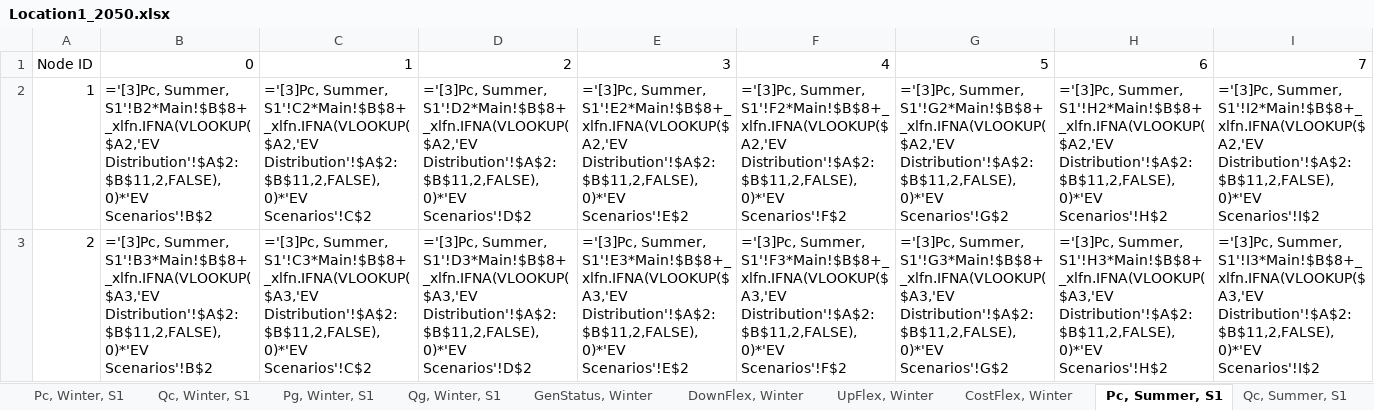
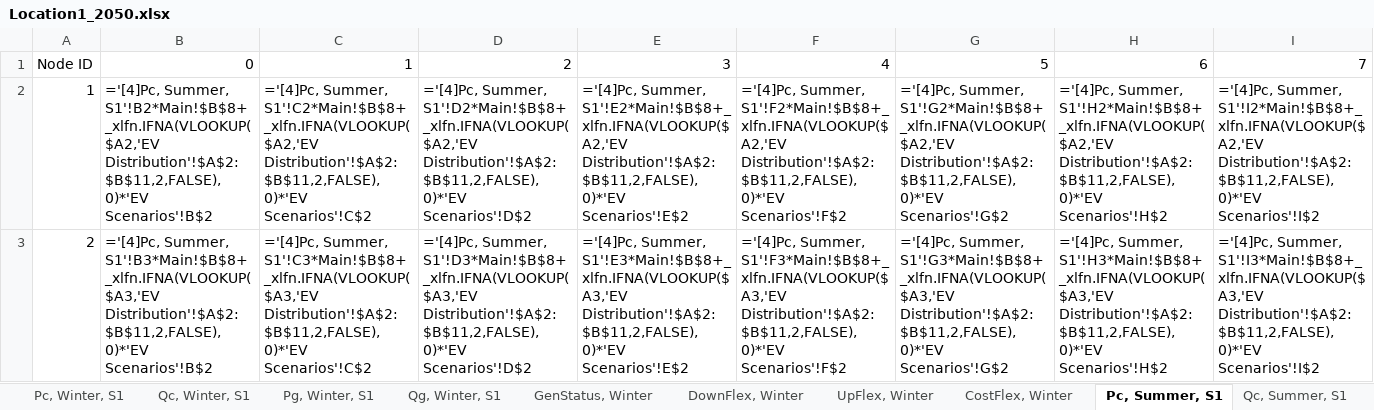
Before and after one commit to ATTEST-project/shared-resource-planning, an Excel workbook: data/Simulations/HR1_2/Location1/Location1_2050.xlsx, sheet Pc, Summer, S1, drawn as a sheet; only a part is shown; values as stored, in another font and other column widths than the file's, no borders; formulas are shown in place of their values; the diff covers the shown part only; the diff names each change by its address in the sheet, - before the commit and + after, or states it on an @@ line.

```diff
--- a/data/Simulations/HR1_2/Location1/Location1_2050.xlsx (sheet Pc, Summer, S1)
+++ b/data/Simulations/HR1_2/Location1/Location1_2050.xlsx (sheet Pc, Summer, S1)
-B2: ='[3]Pc, Summer, S1'!B2*Main!$B$8+_xlfn.IFNA(VLOOKUP($A2,'EV…
+B2: ='[4]Pc, Summer, S1'!B2*Main!$B$8+_xlfn.IFNA(VLOOKUP($A2,'EV…
-C2: ='[3]Pc, Summer, S1'!C2*Main!$B$8+_xlfn.IFNA(VLOOKUP($A2,'EV…
+C2: ='[4]Pc, Summer, S1'!C2*Main!$B$8+_xlfn.IFNA(VLOOKUP($A2,'EV…
-D2: ='[3]Pc, Summer, S1'!D2*Main!$B$8+_xlfn.IFNA(VLOOKUP($A2,'EV…
+D2: ='[4]Pc, Summer, S1'!D2*Main!$B$8+_xlfn.IFNA(VLOOKUP($A2,'EV…
-E2: ='[3]Pc, Summer, S1'!E2*Main!$B$8+_xlfn.IFNA(VLOOKUP($A2,'EV…
+E2: ='[4]Pc, Summer, S1'!E2*Main!$B$8+_xlfn.IFNA(VLOOKUP($A2,'EV…
-F2: ='[3]Pc, Summer, S1'!F2*Main!$B$8+_xlfn.IFNA(VLOOKUP($A2,'EV…
+F2: ='[4]Pc, Summer, S1'!F2*Main!$B$8+_xlfn.IFNA(VLOOKUP($A2,'EV…
-G2: ='[3]Pc, Summer, S1'!G2*Main!$B$8+_xlfn.IFNA(VLOOKUP($A2,'EV…
+G2: ='[4]Pc, Summer, S1'!G2*Main!$B$8+_xlfn.IFNA(VLOOKUP($A2,'EV…
-H2: ='[3]Pc, Summer, S1'!H2*Main!$B$8+_xlfn.IFNA(VLOOKUP($A2,'EV…
+H2: ='[4]Pc, Summer, S1'!H2*Main!$B$8+_xlfn.IFNA(VLOOKUP($A2,'EV…
-I2: ='[3]Pc, Summer, S1'!I2*Main!$B$8+_xlfn.IFNA(VLOOKUP($A2,'EV…
+I2: ='[4]Pc, Summer, S1'!I2*Main!$B$8+_xlfn.IFNA(VLOOKUP($A2,'EV…
-B3: ='[3]Pc, Summer, S1'!B3*Main!$B$8+_xlfn.IFNA(VLOOKUP($A3,'EV…
+B3: ='[4]Pc, Summer, S1'!B3*Main!$B$8+_xlfn.IFNA(VLOOKUP($A3,'EV…
-C3: ='[3]Pc, Summer, S1'!C3*Main!$B$8+_xlfn.IFNA(VLOOKUP($A3,'EV…
+C3: ='[4]Pc, Summer, S1'!C3*Main!$B$8+_xlfn.IFNA(VLOOKUP($A3,'EV…
-D3: ='[3]Pc, Summer, S1'!D3*Main!$B$8+_xlfn.IFNA(VLOOKUP($A3,'EV…
+D3: ='[4]Pc, Summer, S1'!D3*Main!$B$8+_xlfn.IFNA(VLOOKUP($A3,'EV…
-E3: ='[3]Pc, Summer, S1'!E3*Main!$B$8+_xlfn.IFNA(VLOOKUP($A3,'EV…
+E3: ='[4]Pc, Summer, S1'!E3*Main!$B$8+_xlfn.IFNA(VLOOKUP($A3,'EV…
-F3: ='[3]Pc, Summer, S1'!F3*Main!$B$8+_xlfn.IFNA(VLOOKUP($A3,'EV…
+F3: ='[4]Pc, Summer, S1'!F3*Main!$B$8+_xlfn.IFNA(VLOOKUP($A3,'EV…
-G3: ='[3]Pc, Summer, S1'!G3*Main!$B$8+_xlfn.IFNA(VLOOKUP($A3,'EV…
+G3: ='[4]Pc, Summer, S1'!G3*Main!$B$8+_xlfn.IFNA(VLOOKUP($A3,'EV…
-H3: ='[3]Pc, Summer, S1'!H3*Main!$B$8+_xlfn.IFNA(VLOOKUP($A3,'EV…
+H3: ='[4]Pc, Summer, S1'!H3*Main!$B$8+_xlfn.IFNA(VLOOKUP($A3,'EV…
-I3: ='[3]Pc, Summer, S1'!I3*Main!$B$8+_xlfn.IFNA(VLOOKUP($A3,'EV…
+I3: ='[4]Pc, Summer, S1'!I3*Main!$B$8+_xlfn.IFNA(VLOOKUP($A3,'EV…
```
Also changed, not shown: 560 edited cells elsewhere in this sheet, sheet Qc, Winter, S1, sheet Qc, Summer, S1, sheet CostFlex, Winter, sheet CostFlex, Summer, sheet Pc, Winter, S1, sheet ESS Distribution, data/Simulations/HR1_2/Location1/Location1_2030.xlsx, data/Simulations/HR1_2/Location1/Location1_2040.xlsx, 29 other files.
